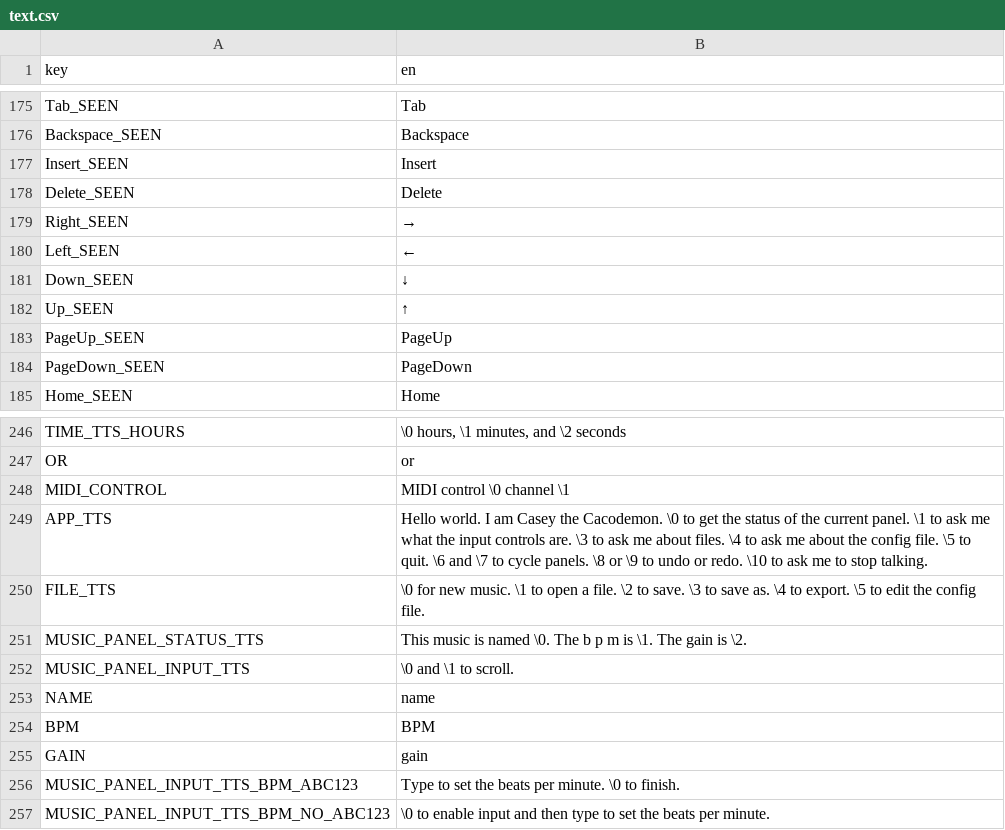
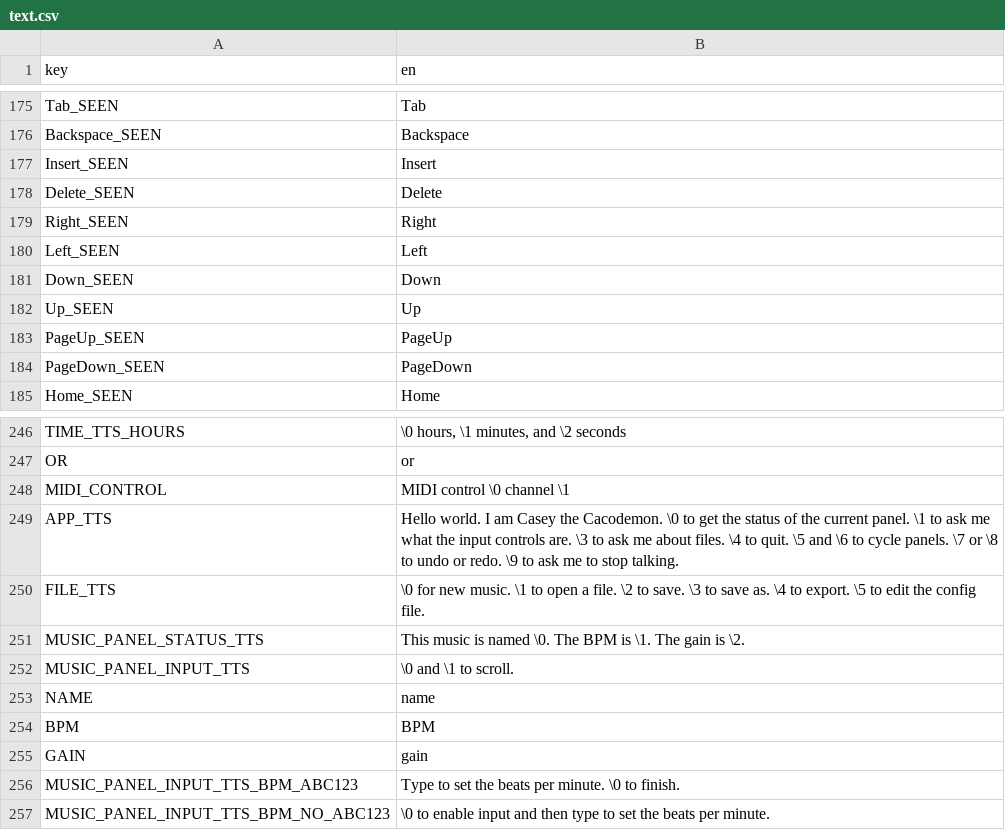
Before and after one commit to subalterngames/cacophony, a CSV file: data/text.csv, drawn as a sheet; only a part is shown, gaps mark what is left out.

```diff
--- a/data/text.csv
+++ b/data/text.csv
@@ -178,6 +178,6 @@ Insert_SEEN,Insert
 Delete_SEEN,Delete
-Right_SEEN,→
-Left_SEEN,←
-Down_SEEN,↓
-Up_SEEN,↑
+Right_SEEN,Right
+Left_SEEN,Left
+Down_SEEN,Down
+Up_SEEN,Up
 PageUp_SEEN,PageUp
@@ -248,5 +248,5 @@ OR, or
 MIDI_CONTROL,MIDI control \0 channel \1
-APP_TTS,"Hello world. I am Casey the Cacodemon. \0 to get the status of the current panel. \1 to ask me what the input controls are. \3 to ask me about files. \4 to ask me about the config file. \5 to quit. \6 and \7 to cycle panels. \8 or \9 to undo or redo. \10 to ask me to stop talking."
+APP_TTS,"Hello world. I am Casey the Cacodemon. \0 to get the status of the current panel. \1 to ask me what the input controls are. \3 to ask me about files. \4 to quit. \5 and \6 to cycle panels. \7 or \8 to undo or redo. \9 to ask me to stop talking."
 FILE_TTS,\0 for new music. \1 to open a file. \2 to save. \3 to save as. \4 to export. \5 to edit the config file.
-MUSIC_PANEL_STATUS_TTS,This music is named \0. The b p m is \1. The gain is \2.
+MUSIC_PANEL_STATUS_TTS,This music is named \0. The BPM is \1. The gain is \2.
 MUSIC_PANEL_INPUT_TTS,\0 and \1 to scroll.
```
Also changed, not shown: 21 other files.
